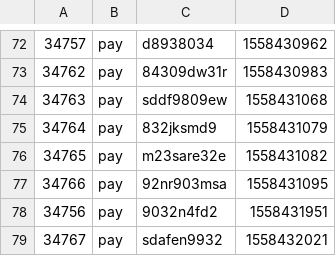
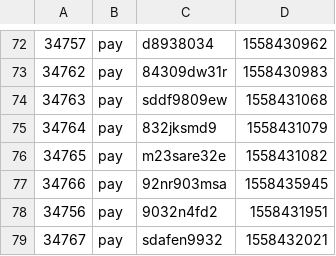
Before and after one commit to JW-Sun/UserBehaviorAnalysis, a CSV file: OrderPayDetect05/src/main/resources/OrderLog.csv, drawn as a sheet; only a part is shown, gaps mark what is left out.

Commit message:
order操作和支付回执的匹配 双流connect和join 获得匹配成功的以及没有匹配成功的情况。

```diff
--- a/OrderPayDetect05/src/main/resources/OrderLog.csv
+++ b/OrderPayDetect05/src/main/resources/OrderLog.csv
@@ -76,3 +76,3 @@
 34765,pay,m23sare32e,1558431082
-34766,pay,92nr903msa,1558431095
+34766,pay,92nr903msa,1558435945
 34756,pay,9032n4fd2,1558431951
```
Also changed, not shown: 5 other files.
